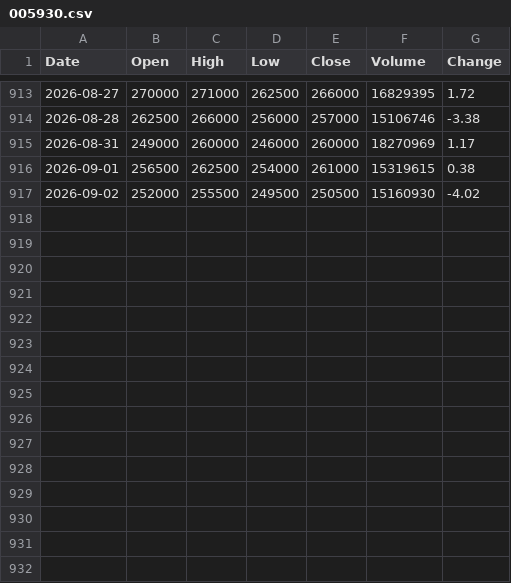
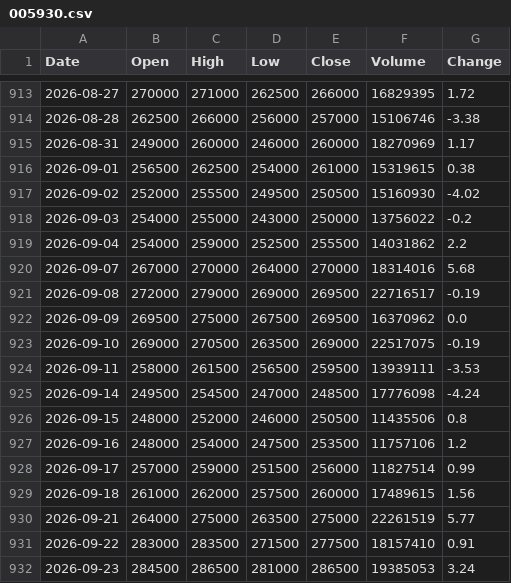
Before and after one commit to spark142857142857/GraduateProject, a CSV file: data/price/005930.csv, drawn as a sheet; only a part is shown, gaps mark what is left out; the diff names each change by its address in the sheet, - before the commit and + after, or states it on an @@ line.

Commit message:
data: 삼성전자 주가 캐시 2026-09-23까지 갱신 (앱 확인 중 자동 수집)

```diff
--- a/data/price/005930.csv
+++ b/data/price/005930.csv
+row 918: 2026-09-03 | 254000 | 255000 | 243000 | 250000 | 13756022 | -0.2
+row 919: 2026-09-04 | 254000 | 259000 | 252500 | 255500 | 14031862 | 2.2
+row 920: 2026-09-07 | 267000 | 270000 | 264000 | 270000 | 18314016 | 5.68
+row 921: 2026-09-08 | 272000 | 279000 | 269000 | 269500 | 22716517 | -0.19
+row 922: 2026-09-09 | 269500 | 275000 | 267500 | 269500 | 16370962 | 0.0
+row 923: 2026-09-10 | 269000 | 270500 | 263500 | 269000 | 22517075 | -0.19
+row 924: 2026-09-11 | 258000 | 261500 | 256500 | 259500 | 13939111 | -3.53
+row 925: 2026-09-14 | 249500 | 254500 | 247000 | 248500 | 17776098 | -4.24
+row 926: 2026-09-15 | 248000 | 252000 | 246000 | 250500 | 11435506 | 0.8
+row 927: 2026-09-16 | 248000 | 254000 | 247500 | 253500 | 11757106 | 1.2
+row 928: 2026-09-17 | 257000 | 259000 | 251500 | 256000 | 11827514 | 0.99
+row 929: 2026-09-18 | 261000 | 262000 | 257500 | 260000 | 17489615 | 1.56
+row 930: 2026-09-21 | 264000 | 275000 | 263500 | 275000 | 22261519 | 5.77
+row 931: 2026-09-22 | 283000 | 283500 | 271500 | 277500 | 18157410 | 0.91
+row 932: 2026-09-23 | 284500 | 286500 | 281000 | 286500 | 19385053 | 3.24
```
